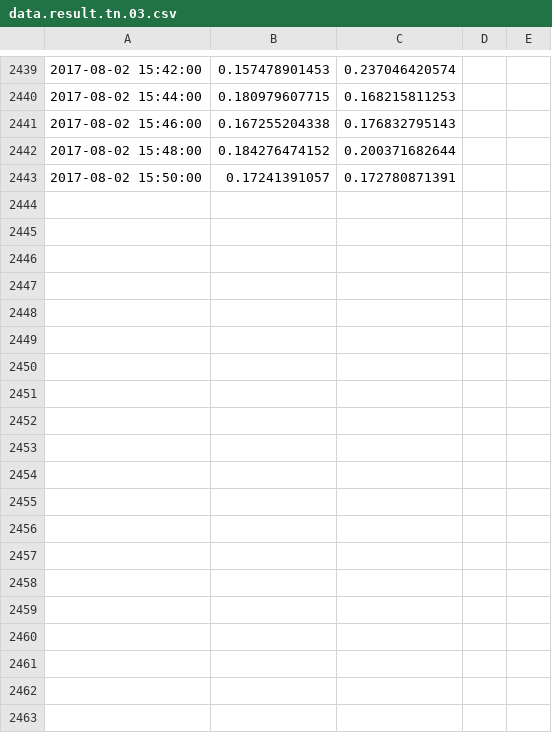
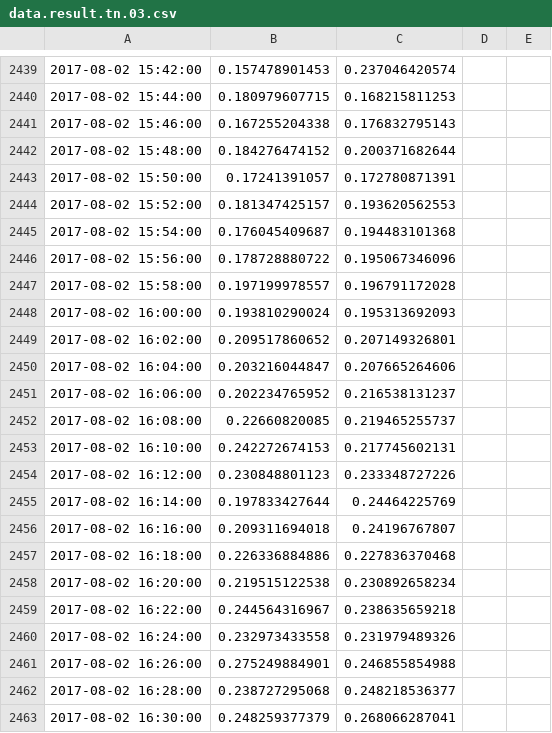
Before and after one commit to dungvtdev/cloudscale, a CSV file: testbed/result/data.result.tn.03.csv, drawn as a sheet; only a part is shown, gaps mark what is left out; the diff covers the shown part only.

Commit message:
update date

```diff
--- a/testbed/result/data.result.tn.03.csv
+++ b/testbed/result/data.result.tn.03.csv
@@ -2443 +2443,21 @@
 2017-08-02 15:50:00,0.17241391057,0.172780871391,,
+2017-08-02 15:52:00,0.181347425157,0.193620562553,,
+2017-08-02 15:54:00,0.176045409687,0.194483101368,,
+2017-08-02 15:56:00,0.178728880722,0.195067346096,,
+2017-08-02 15:58:00,0.197199978557,0.196791172028,,
+2017-08-02 16:00:00,0.193810290024,0.195313692093,,
+2017-08-02 16:02:00,0.209517860652,0.207149326801,,
+2017-08-02 16:04:00,0.203216044847,0.207665264606,,
+2017-08-02 16:06:00,0.202234765952,0.216538131237,,
+2017-08-02 16:08:00,0.22660820085,0.219465255737,,
+2017-08-02 16:10:00,0.242272674153,0.217745602131,,
+2017-08-02 16:12:00,0.230848801123,0.233348727226,,
+2017-08-02 16:14:00,0.197833427644,0.24464225769,,
+2017-08-02 16:16:00,0.209311694018,0.24196767807,,
+2017-08-02 16:18:00,0.226336884886,0.227836370468,,
+2017-08-02 16:20:00,0.219515122538,0.230892658234,,
+2017-08-02 16:22:00,0.244564316967,0.238635659218,,
+2017-08-02 16:24:00,0.232973433558,0.231979489326,,
+2017-08-02 16:26:00,0.275249884901,0.246855854988,,
+2017-08-02 16:28:00,0.238727295068,0.248218536377,,
+2017-08-02 16:30:00,0.248259377379,0.268066287041,,
```
Also changed, not shown: 26 added rows elsewhere in this file.
